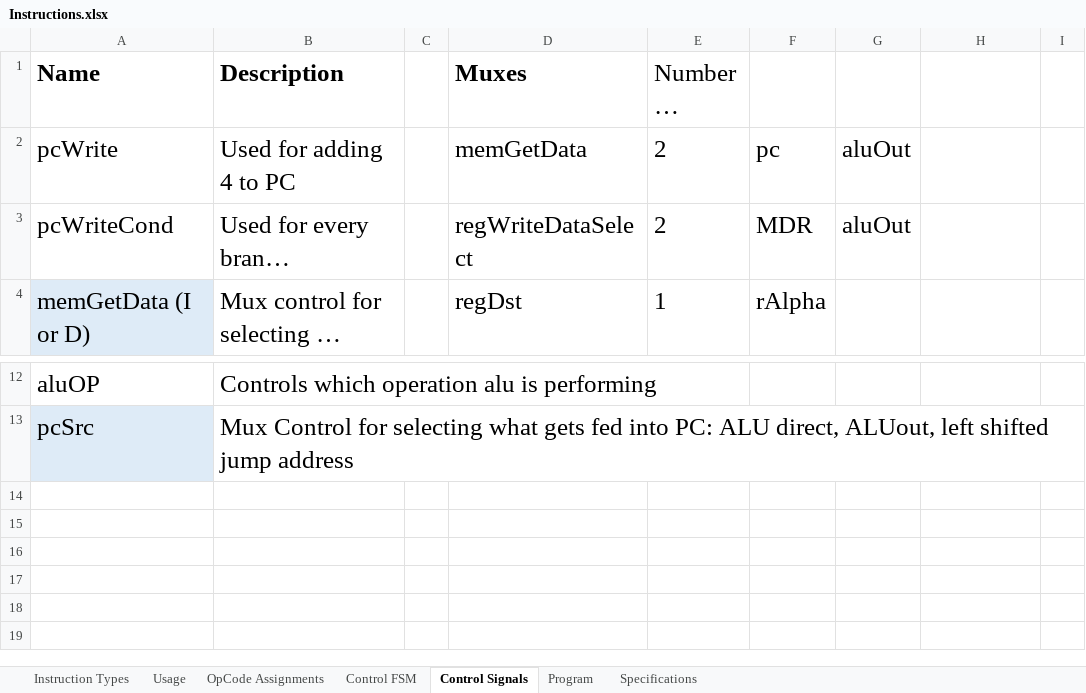
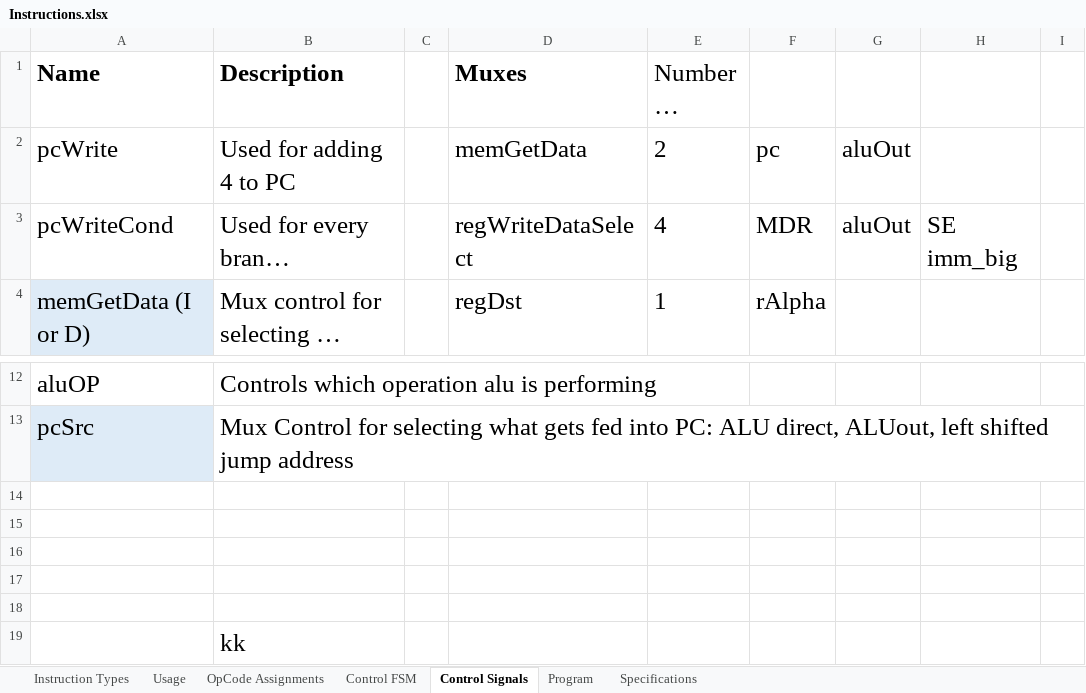
Before and after one commit to Stephen-Campbell-UTD/Computer-Architecture-Project, an Excel workbook: materials/Instructions.xlsx, sheet Control Signals, drawn as a sheet; only a part is shown, gaps mark what is left out; long unchanged cells end in …; values as stored, in another font and other column widths than the file's, no borders; the diff names each change by its address in the sheet, - before the commit and + after, or states it on an @@ line.

Commit message:
Completed Control Decode. Fixed Error with ALU Op and Opcode conflict dealing with BRANCH class instructions.

```diff
--- a/materials/Instructions.xlsx (sheet Control Signals)
+++ b/materials/Instructions.xlsx (sheet Control Signals)
-E3 (Number of inputs): 2
+E3 (Number of inputs): 4
-H3: (empty)
+H3: SE imm_big
+row 14: (empty)
+row 15: (empty)
+row 16: (empty)
+row 17: (empty)
+row 18: (empty)
+row 19:  | kk
```
Also changed, not shown: sheet Control FSM, 4 other files.
